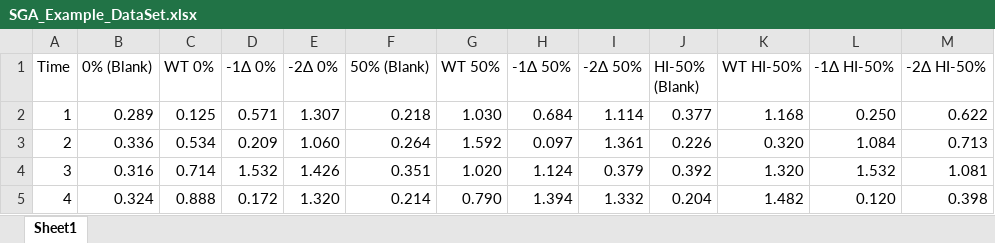
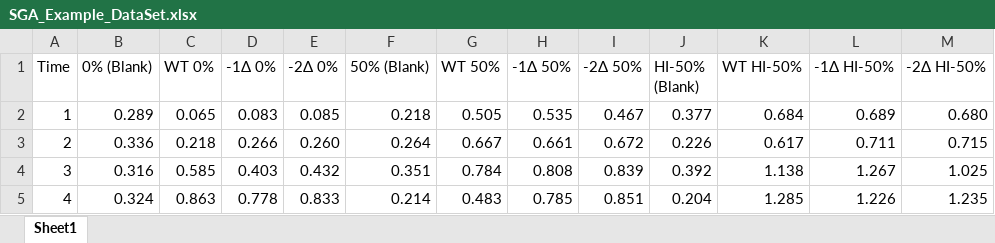
Before and after one commit to OriannaPoteete/SGA-Tutorial, an Excel workbook: SGA_Example_DataSet.xlsx, sheet Sheet1, drawn as a sheet; values as stored, in another font and other column widths than the file's, no borders; the diff names each change by its address in the sheet, - before the commit and + after, or states it on an @@ line.

Commit message:
made changes to excel data

```diff
--- a/SGA_Example_DataSet.xlsx (sheet Sheet1)
+++ b/SGA_Example_DataSet.xlsx (sheet Sheet1)
-C2 (WT 0%): 0.125
+C2 (WT 0%): 0.065
-D2 (-1Δ 0%): 0.571
+D2 (-1Δ 0%): 0.083
-E2 (-2Δ 0%): 1.307
+E2 (-2Δ 0%): 0.085
-G2 (WT 50%): 1.030
+G2 (WT 50%): 0.505
-H2 (-1Δ 50%): 0.684
+H2 (-1Δ 50%): 0.535
-I2 (-2Δ 50%): 1.114
+I2 (-2Δ 50%): 0.467
-K2 (WT HI-50%): 1.168
+K2 (WT HI-50%): 0.684
-L2 (-1Δ HI-50%): 0.250
+L2 (-1Δ HI-50%): 0.689
-M2 (-2Δ HI-50%): 0.622
+M2 (-2Δ HI-50%): 0.680
-C3 (WT 0%): 0.534
+C3 (WT 0%): 0.218
-D3 (-1Δ 0%): 0.209
+D3 (-1Δ 0%): 0.266
-E3 (-2Δ 0%): 1.060
+E3 (-2Δ 0%): 0.260
-G3 (WT 50%): 1.592
+G3 (WT 50%): 0.667
-H3 (-1Δ 50%): 0.097
+H3 (-1Δ 50%): 0.661
-I3 (-2Δ 50%): 1.361
+I3 (-2Δ 50%): 0.672
-K3 (WT HI-50%): 0.320
+K3 (WT HI-50%): 0.617
-L3 (-1Δ HI-50%): 1.084
+L3 (-1Δ HI-50%): 0.711
-M3 (-2Δ HI-50%): 0.713
+M3 (-2Δ HI-50%): 0.715
-C4 (WT 0%): 0.714
+C4 (WT 0%): 0.585
-D4 (-1Δ 0%): 1.532
+D4 (-1Δ 0%): 0.403
-E4 (-2Δ 0%): 1.426
+E4 (-2Δ 0%): 0.432
-G4 (WT 50%): 1.020
+G4 (WT 50%): 0.784
-H4 (-1Δ 50%): 1.124
+H4 (-1Δ 50%): 0.808
-I4 (-2Δ 50%): 0.379
+I4 (-2Δ 50%): 0.839
-K4 (WT HI-50%): 1.320
+K4 (WT HI-50%): 1.138
-L4 (-1Δ HI-50%): 1.532
+L4 (-1Δ HI-50%): 1.267
-M4 (-2Δ HI-50%): 1.081
+M4 (-2Δ HI-50%): 1.025
-C5 (WT 0%): 0.888
+C5 (WT 0%): 0.863
-D5 (-1Δ 0%): 0.172
+D5 (-1Δ 0%): 0.778
-E5 (-2Δ 0%): 1.320
+E5 (-2Δ 0%): 0.833
-G5 (WT 50%): 0.790
+G5 (WT 50%): 0.483
-H5 (-1Δ 50%): 1.394
+H5 (-1Δ 50%): 0.785
-I5 (-2Δ 50%): 1.332
+I5 (-2Δ 50%): 0.851
-K5 (WT HI-50%): 1.482
+K5 (WT HI-50%): 1.285
-L5 (-1Δ HI-50%): 0.120
+L5 (-1Δ HI-50%): 1.226
-M5 (-2Δ HI-50%): 0.398
+M5 (-2Δ HI-50%): 1.235
```
